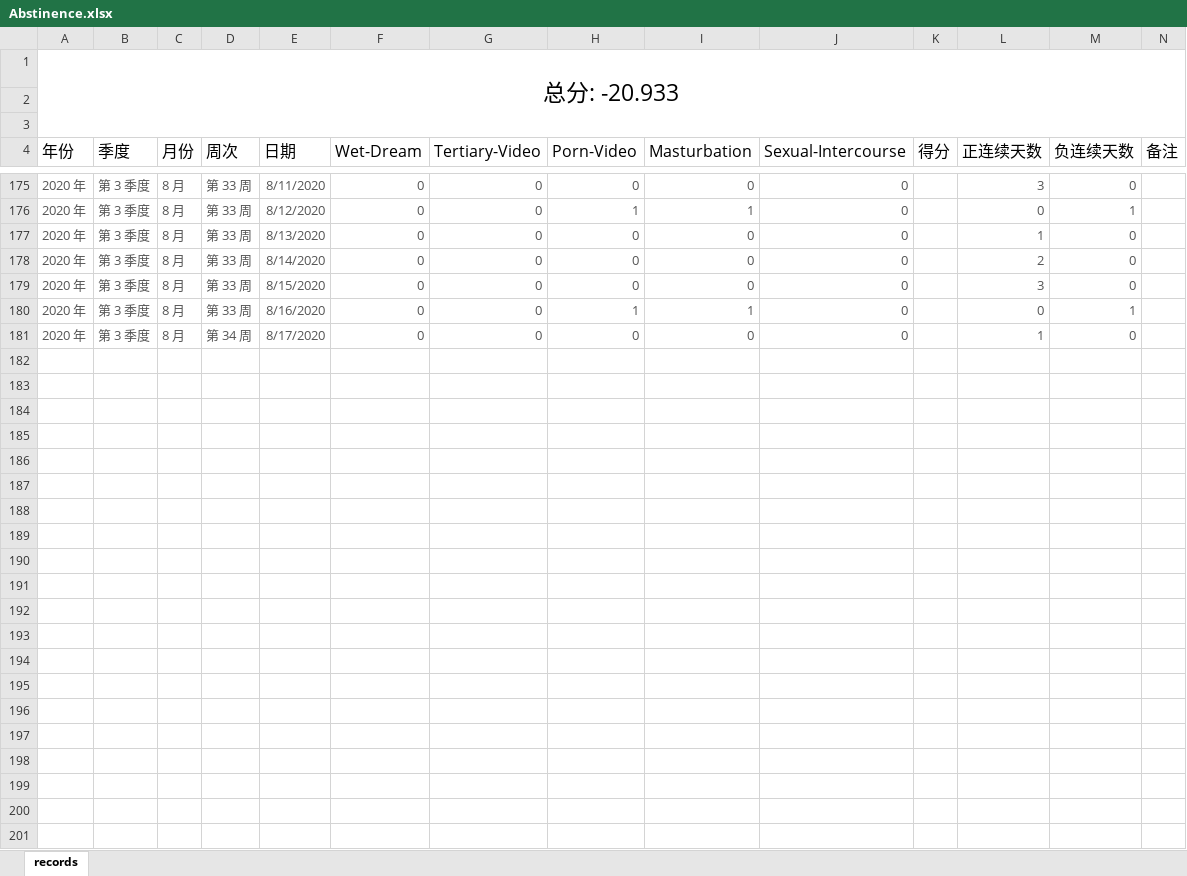
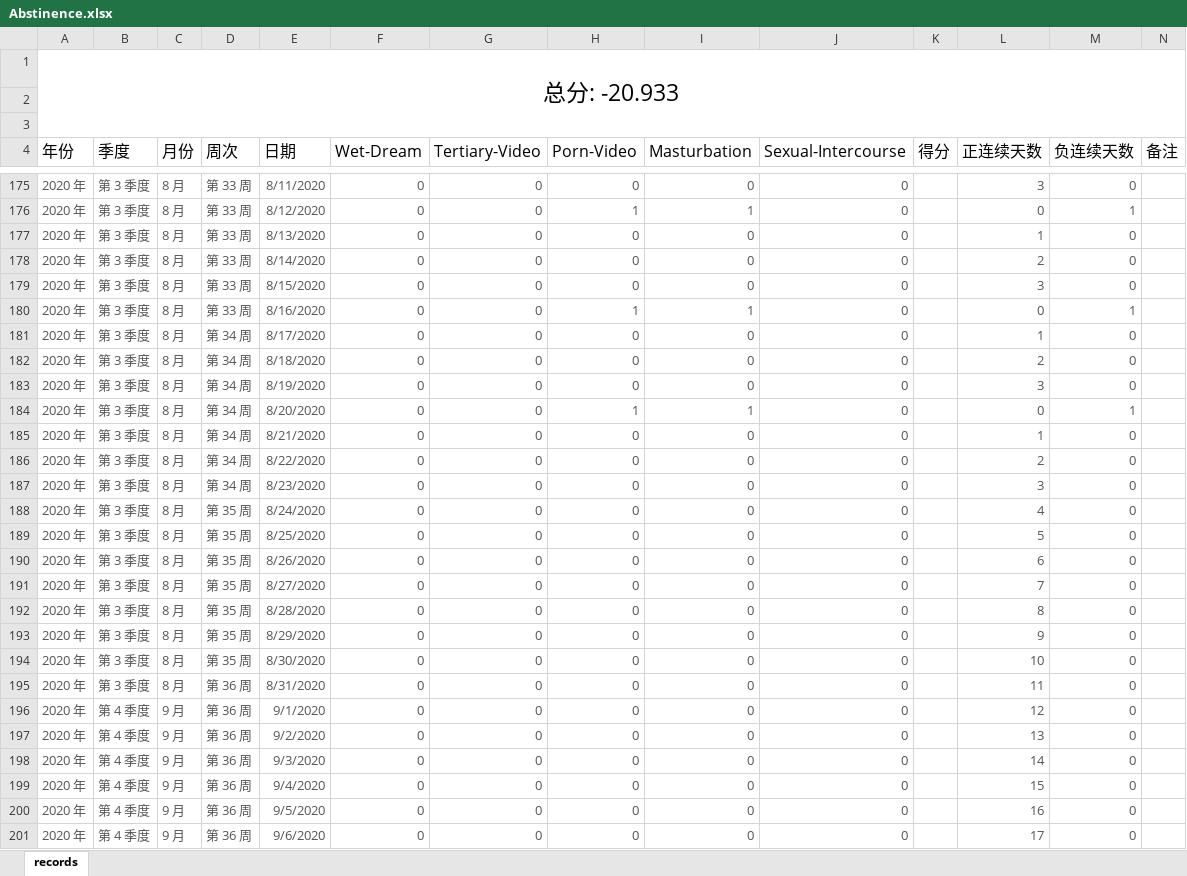
Before and after one commit to Gzhennaxia/Gzhennaxia.github.io, an Excel workbook: source/excel/Abstinence.xlsx, sheet records, drawn as a sheet; only a part is shown, gaps mark what is left out; values as stored, in another font and other column widths than the file's, no borders; table styles not drawn; the diff names each change by its address in the sheet, - before the commit and + after, or states it on an @@ line.

```diff
--- a/source/excel/Abstinence.xlsx (sheet records)
+++ b/source/excel/Abstinence.xlsx (sheet records)
+row 182: 2020 年 | 第 3 季度 | 8 月 | 第 34 周 | 8/18/2020 | 0 | 0 | 0 | 0 | 0 |  | 2 | 0
+row 183: 2020 年 | 第 3 季度 | 8 月 | 第 34 周 | 8/19/2020 | 0 | 0 | 0 | 0 | 0 |  | 3 | 0
+row 184: 2020 年 | 第 3 季度 | 8 月 | 第 34 周 | 8/20/2020 | 0 | 0 | 1 | 1 | 0 |  | 0 | 1
+row 185: 2020 年 | 第 3 季度 | 8 月 | 第 34 周 | 8/21/2020 | 0 | 0 | 0 | 0 | 0 |  | 1 | 0
+row 186: 2020 年 | 第 3 季度 | 8 月 | 第 34 周 | 8/22/2020 | 0 | 0 | 0 | 0 | 0 |  | 2 | 0
+row 187: 2020 年 | 第 3 季度 | 8 月 | 第 34 周 | 8/23/2020 | 0 | 0 | 0 | 0 | 0 |  | 3 | 0
+row 188: 2020 年 | 第 3 季度 | 8 月 | 第 35 周 | 8/24/2020 | 0 | 0 | 0 | 0 | 0 |  | 4 | 0
+row 189: 2020 年 | 第 3 季度 | 8 月 | 第 35 周 | 8/25/2020 | 0 | 0 | 0 | 0 | 0 |  | 5 | 0
+row 190: 2020 年 | 第 3 季度 | 8 月 | 第 35 周 | 8/26/2020 | 0 | 0 | 0 | 0 | 0 |  | 6 | 0
+row 191: 2020 年 | 第 3 季度 | 8 月 | 第 35 周 | 8/27/2020 | 0 | 0 | 0 | 0 | 0 |  | 7 | 0
+row 192: 2020 年 | 第 3 季度 | 8 月 | 第 35 周 | 8/28/2020 | 0 | 0 | 0 | 0 | 0 |  | 8 | 0
+row 193: 2020 年 | 第 3 季度 | 8 月 | 第 35 周 | 8/29/2020 | 0 | 0 | 0 | 0 | 0 |  | 9 | 0
+row 194: 2020 年 | 第 3 季度 | 8 月 | 第 35 周 | 8/30/2020 | 0 | 0 | 0 | 0 | 0 |  | 10 | 0
+row 195: 2020 年 | 第 3 季度 | 8 月 | 第 36 周 | 8/31/2020 | 0 | 0 | 0 | 0 | 0 |  | 11 | 0
+row 196: 2020 年 | 第 4 季度 | 9 月 | 第 36 周 | 9/1/2020 | 0 | 0 | 0 | 0 | 0 |  | 12 | 0
+row 197: 2020 年 | 第 4 季度 | 9 月 | 第 36 周 | 9/2/2020 | 0 | 0 | 0 | 0 | 0 |  | 13 | 0
+row 198: 2020 年 | 第 4 季度 | 9 月 | 第 36 周 | 9/3/2020 | 0 | 0 | 0 | 0 | 0 |  | 14 | 0
+row 199: 2020 年 | 第 4 季度 | 9 月 | 第 36 周 | 9/4/2020 | 0 | 0 | 0 | 0 | 0 |  | 15 | 0
+row 200: 2020 年 | 第 4 季度 | 9 月 | 第 36 周 | 9/5/2020 | 0 | 0 | 0 | 0 | 0 |  | 16 | 0
+row 201: 2020 年 | 第 4 季度 | 9 月 | 第 36 周 | 9/6/2020 | 0 | 0 | 0 | 0 | 0 |  | 17 | 0
```
Also changed, not shown: source/excel/ledger.xlsx.
